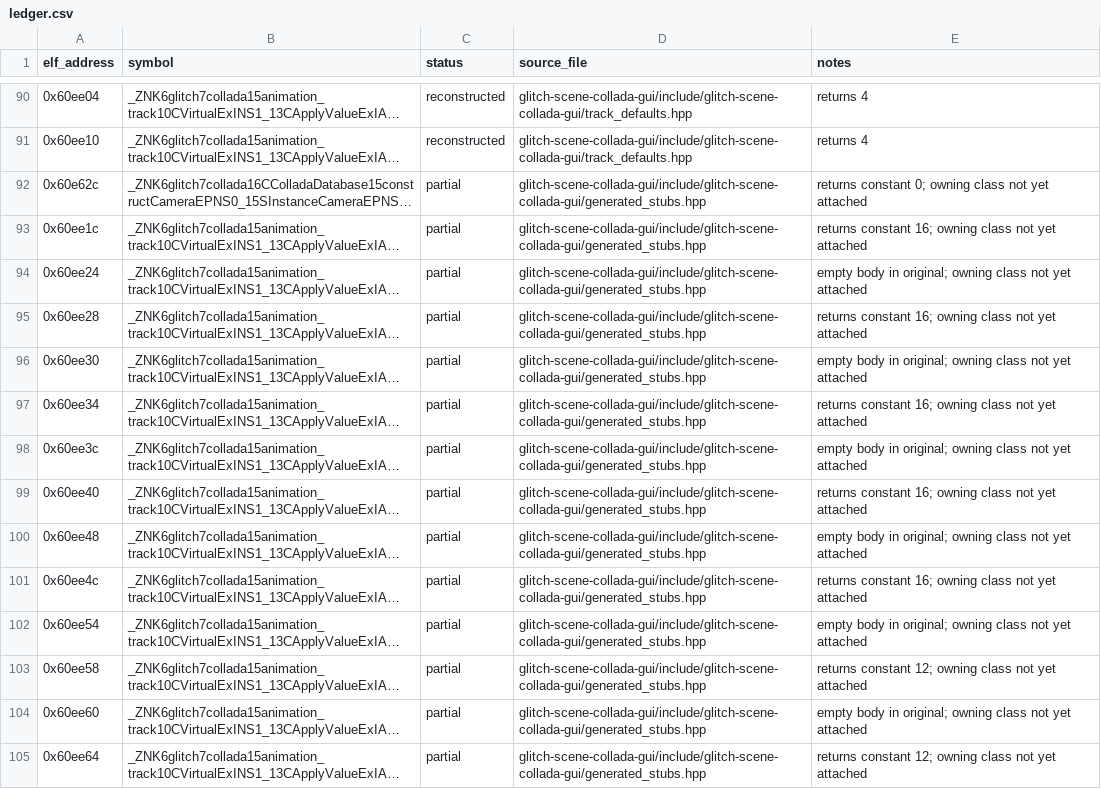
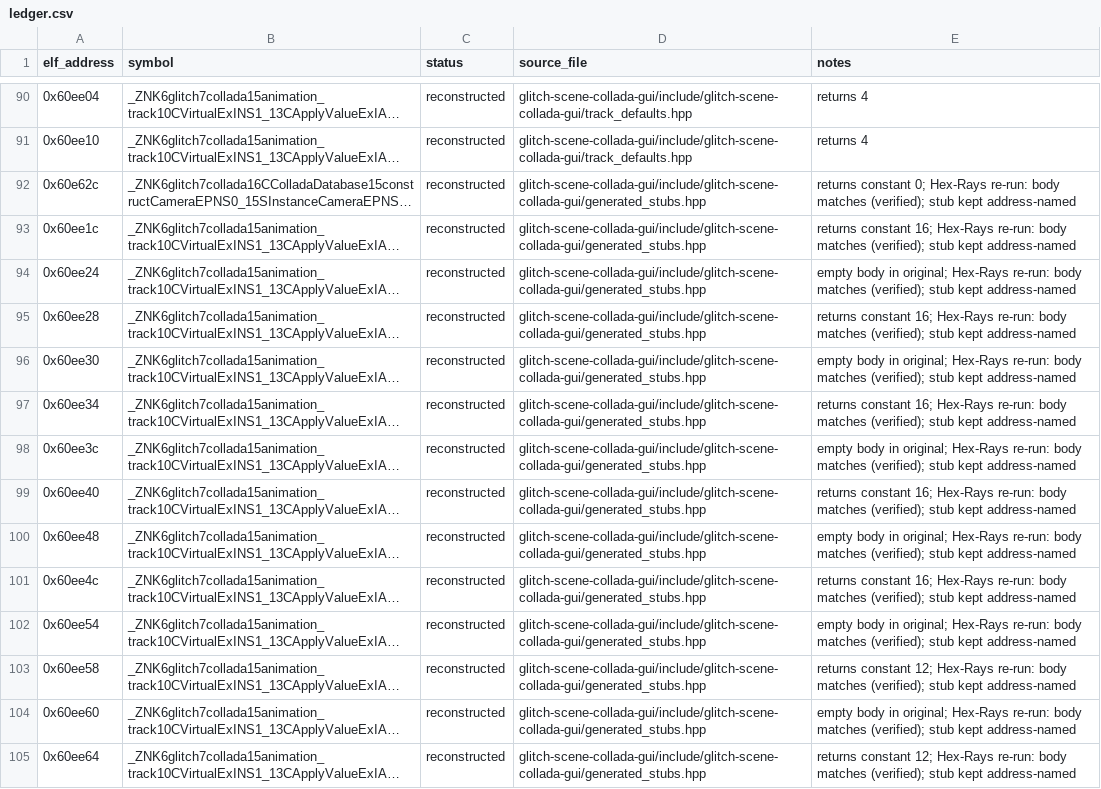
Before and after one commit to Noamcelermajer/DH_sc, a CSV file: port/decomp-reconstruction/glitch-scene-collada-gui/ledger.csv, drawn as a sheet; only a part is shown, gaps mark what is left out; long unchanged cells end in …; the diff covers the shown part only; the diff names each change by its address in the sheet, - before the commit and + after, or states it on an @@ line.

```diff
--- a/port/decomp-reconstruction/glitch-scene-collada-gui/ledger.csv
+++ b/port/decomp-reconstruction/glitch-scene-collada-gui/ledger.csv
-C92:C105 (status): partial
+C92:C105 (status): reconstructed
-E92 (notes): …constant 0; owning class not yet attached
+E92 (notes): …constant 0; Hex-Rays re-run: body matches (verified); stub kept address-named
-E93 (notes): …constant 16; owning class not yet attached
+E93 (notes): …constant 16; Hex-Rays re-run: body matches (verified); stub kept address-named
-E94 (notes): …in original; owning class not yet attached
+E94 (notes): …in original; Hex-Rays re-run: body matches (verified); stub kept address-named
-E95 (notes): …constant 16; owning class not yet attached
+E95 (notes): …constant 16; Hex-Rays re-run: body matches (verified); stub kept address-named
-E96 (notes): …in original; owning class not yet attached
+E96 (notes): …in original; Hex-Rays re-run: body matches (verified); stub kept address-named
-E97 (notes): …constant 16; owning class not yet attached
+E97 (notes): …constant 16; Hex-Rays re-run: body matches (verified); stub kept address-named
-E98 (notes): …in original; owning class not yet attached
+E98 (notes): …in original; Hex-Rays re-run: body matches (verified); stub kept address-named
-E99 (notes): …constant 16; owning class not yet attached
+E99 (notes): …constant 16; Hex-Rays re-run: body matches (verified); stub kept address-named
-E100 (notes): …in original; owning class not yet attached
+E100 (notes): …in original; Hex-Rays re-run: body matches (verified); stub kept address-named
-E101 (notes): …constant 16; owning class not yet attached
+E101 (notes): …constant 16; Hex-Rays re-run: body matches (verified); stub kept address-named
-E102 (notes): …in original; owning class not yet attached
+E102 (notes): …in original; Hex-Rays re-run: body matches (verified); stub kept address-named
-E103 (notes): …constant 12; owning class not yet attached
+E103 (notes): …constant 12; Hex-Rays re-run: body matches (verified); stub kept address-named
-E104 (notes): …in original; owning class not yet attached
+E104 (notes): …in original; Hex-Rays re-run: body matches (verified); stub kept address-named
-E105 (notes): …constant 12; owning class not yet attached
+E105 (notes): …constant 12; Hex-Rays re-run: body matches (verified); stub kept address-named
```
Also changed, not shown: 132 edited cells elsewhere in this file, 1 other file.
